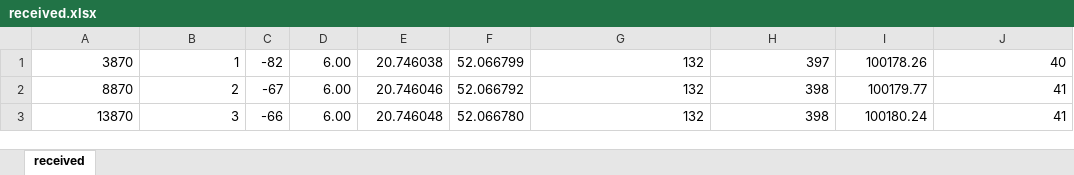
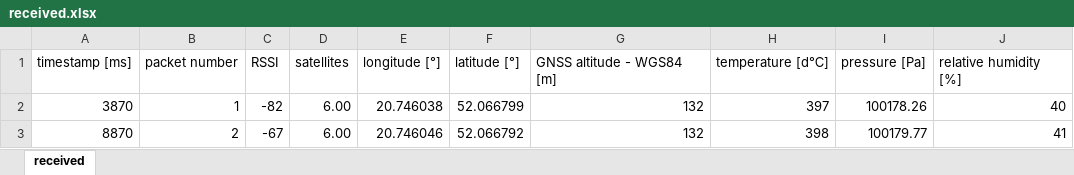
Before and after one commit to ggajoch/fundusz-balon-2025, an Excel workbook: flight_data/data-2025/received.xlsx, sheet received, drawn as a sheet; only a part is shown; the shorter side is filled out with more unchanged rows; values as stored, in another font and other column widths than the file's, no borders; the diff names each change by its address in the sheet, - before the commit and + after, or states it on an @@ line.

Commit message:
fix

```diff
--- a/flight_data/data-2025/received.xlsx (sheet received)
+++ b/flight_data/data-2025/received.xlsx (sheet received)
+row 1: timestamp [ms] | packet number | RSSI | satellites | longitude [°] | latitude [°] | GNSS altitude - WGS84 [m] | temperature [d℃] | pressure [Pa] | relative humidity [%]
```
